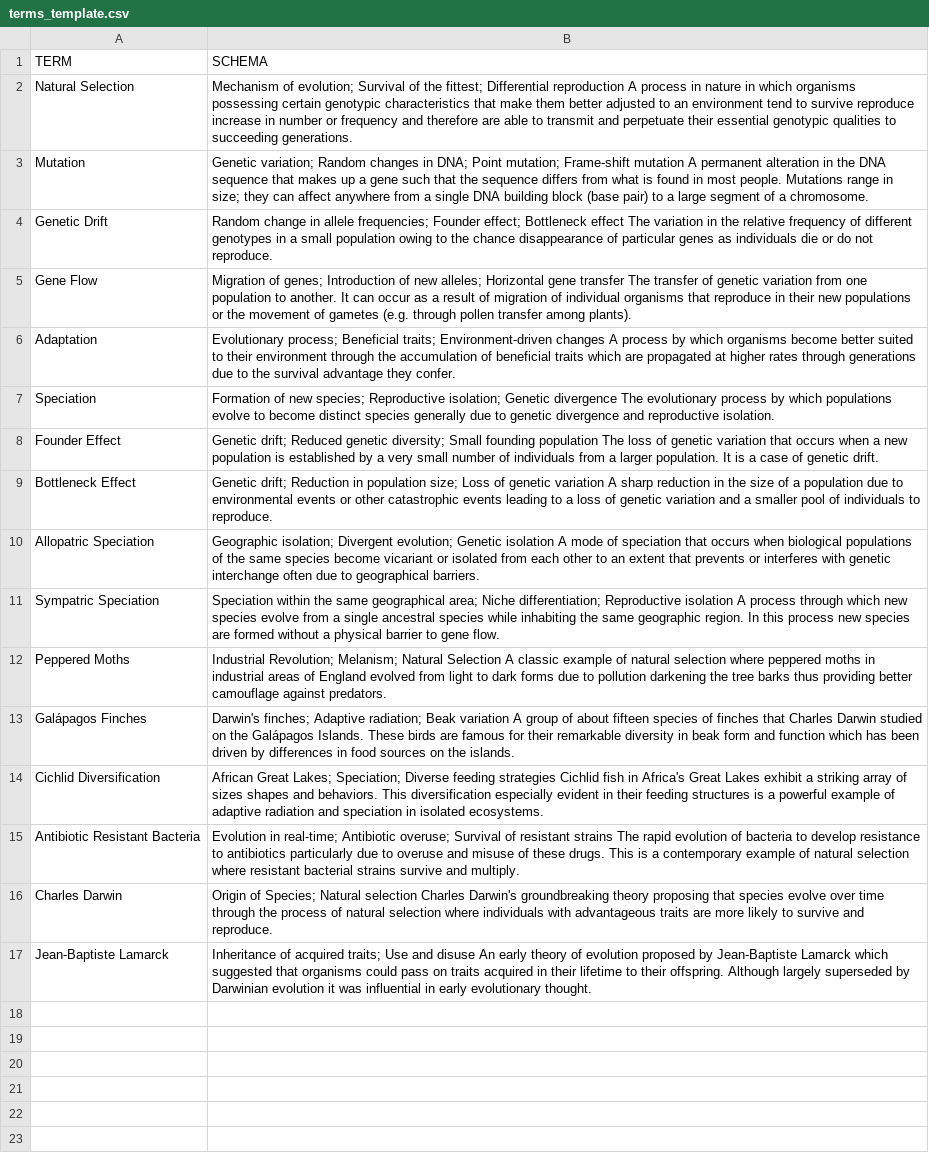
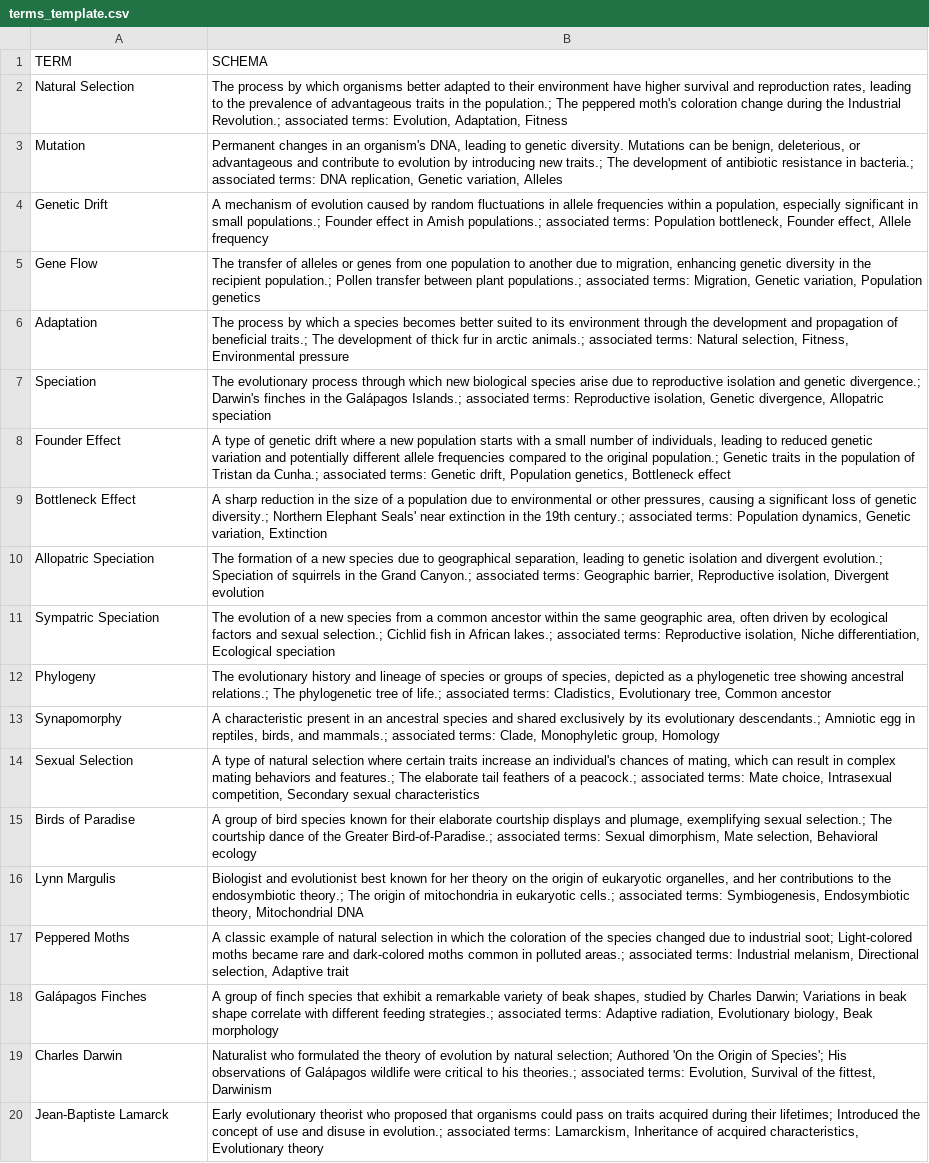
Before and after one commit to statapudy/SABER_2024, a CSV file: terms_template.csv, drawn as a sheet; removed rows and columns are numbered as before the commit, all else as after; the diff names each change by its address in the sheet, - before the commit and + after, or states it on an @@ line.

Commit message:
update term csv

```diff
--- a/terms_template.csv
+++ b/terms_template.csv
-B2 (SCHEMA): Mechanism of evolution; Survival of the fittest; Differential reproduction A process in nature in which organisms possessing certain genotypic characteristics that make them better adjusted to an environment tend to survive reproduce increase in number or frequency and therefore are able to transmit and perpetuate their essential genotypic qualities to succeeding generations.
+B2 (SCHEMA): The process by which organisms better adapted to their environment have higher survival and reproduction rates, leading to the prevalence of advantageous traits in the population.; The peppered moth's coloration change during the Industrial Revolution.; associated terms: Evolution, Adaptation, Fitness
-B3 (SCHEMA): Genetic variation; Random changes in DNA; Point mutation; Frame-shift mutation A permanent alteration in the DNA sequence that makes up a gene such that the sequence differs from what is found in most people. Mutations range in size; they can affect anywhere from a single DNA building block (base pair) to a large segment of a chromosome.
+B3 (SCHEMA): Permanent changes in an organism's DNA, leading to genetic diversity. Mutations can be benign, deleterious, or advantageous and contribute to evolution by introducing new traits.; The development of antibiotic resistance in bacteria.; associated terms: DNA replication, Genetic variation, Alleles
-B4 (SCHEMA): Random change in allele frequencies; Founder effect; Bottleneck effect The variation in the relative frequency of different genotypes in a small population owing to the chance disappearance of particular genes as individuals die or do not reproduce.
+B4 (SCHEMA): A mechanism of evolution caused by random fluctuations in allele frequencies within a population, especially significant in small populations.; Founder effect in Amish populations.; associated terms: Population bottleneck, Founder effect, Allele frequency
-B5 (SCHEMA): Migration of genes; Introduction of new alleles; Horizontal gene transfer The transfer of genetic variation from one population to another. It can occur as a result of migration of individual organisms that reproduce in their new populations or the movement of gametes (e.g. through pollen transfer among plants).
+B5 (SCHEMA): The transfer of alleles or genes from one population to another due to migration, enhancing genetic diversity in the recipient population.; Pollen transfer between plant populations.; associated terms: Migration, Genetic variation, Population genetics
-B6 (SCHEMA): Evolutionary process; Beneficial traits; Environment-driven changes A process by which organisms become better suited to their environment through the accumulation of beneficial traits which are propagated at higher rates through generations due to the survival advantage they confer.
+B6 (SCHEMA): The process by which a species becomes better suited to its environment through the development and propagation of beneficial traits.; The development of thick fur in arctic animals.; associated terms: Natural selection, Fitness, Environmental pressure
-B7 (SCHEMA): Formation of new species; Reproductive isolation; Genetic divergence The evolutionary process by which populations evolve to become distinct species generally due to genetic divergence and reproductive isolation.
+B7 (SCHEMA): The evolutionary process through which new biological species arise due to reproductive isolation and genetic divergence.; Darwin's finches in the Galápagos Islands.; associated terms: Reproductive isolation, Genetic divergence, Allopatric speciation
-B8 (SCHEMA): Genetic drift; Reduced genetic diversity; Small founding population The loss of genetic variation that occurs when a new population is established by a very small number of individuals from a larger population. It is a case of genetic drift.
+B8 (SCHEMA): A type of genetic drift where a new population starts with a small number of individuals, leading to reduced genetic variation and potentially different allele frequencies compared to the original population.; Genetic traits in the population of Tristan da Cunha.; associated terms: Genetic drift, Population genetics, Bottleneck effect
-B9 (SCHEMA): Genetic drift; Reduction in population size; Loss of genetic variation A sharp reduction in the size of a population due to environmental events or other catastrophic events leading to a loss of genetic variation and a smaller pool of individuals to reproduce.
+B9 (SCHEMA): A sharp reduction in the size of a population due to environmental or other pressures, causing a significant loss of genetic diversity.; Northern Elephant Seals' near extinction in the 19th century.; associated terms: Population dynamics, Genetic variation, Extinction
-B10 (SCHEMA): Geographic isolation; Divergent evolution; Genetic isolation A mode of speciation that occurs when biological populations of the same species become vicariant or isolated from each other to an extent that prevents or interferes with genetic interchange often due to geographical barriers.
+B10 (SCHEMA): The formation of a new species due to geographical separation, leading to genetic isolation and divergent evolution.; Speciation of squirrels in the Grand Canyon.; associated terms: Geographic barrier, Reproductive isolation, Divergent evolution
-B11 (SCHEMA): Speciation within the same geographical area; Niche differentiation; Reproductive isolation A process through which new species evolve from a single ancestral species while inhabiting the same geographic region. In this process new species are formed without a physical barrier to gene flow.
+B11 (SCHEMA): The evolution of a new species from a common ancestor within the same geographic area, often driven by ecological factors and sexual selection.; Cichlid fish in African lakes.; associated terms: Reproductive isolation, Niche differentiation, Ecological speciation
+row 12: Phylogeny | The evolutionary history and lineage of species or groups of species, depicted as a phylogenetic tree showing ancestral relations.; The phylogenetic tree of life.; associated terms: Cladistics, Evolutionary tree, Common ancestor
+row 13: Synapomorphy | A characteristic present in an ancestral species and shared exclusively by its evolutionary descendants.; Amniotic egg in reptiles, birds, and mammals.; associated terms: Clade, Monophyletic group, Homology
+row 14: Sexual Selection | A type of natural selection where certain traits increase an individual's chances of mating, which can result in complex mating behaviors and features.; The elaborate tail feathers of a peacock.; associated terms: Mate choice, Intrasexual competition, Secondary sexual characteristics
+row 15: Birds of Paradise | A group of bird species known for their elaborate courtship displays and plumage, exemplifying sexual selection.; The courtship dance of the Greater Bird-of-Paradise.; associated terms: Sexual dimorphism, Mate selection, Behavioral ecology
+row 16: Lynn Margulis | Biologist and evolutionist best known for her theory on the origin of eukaryotic organelles, and her contributions to the endosymbiotic theory.; The origin of mitochondria in eukaryotic cells.; associated terms: Symbiogenesis, Endosymbiotic theory, Mitochondrial DNA
-B17 (SCHEMA): Industrial Revolution; Melanism; Natural Selection A classic example of natural selection where peppered moths in industrial areas of England evolved from light to dark forms due to pollution darkening the tree barks thus providing better camouflage against predators.
+B17 (SCHEMA): A classic example of natural selection in which the coloration of the species changed due to industrial soot; Light-colored moths became rare and dark-colored moths common in polluted areas.; associated terms: Industrial melanism, Directional selection, Adaptive trait
-B18 (SCHEMA): Darwin's finches; Adaptive radiation; Beak variation A group of about fifteen species of finches that Charles Darwin studied on the Galápagos Islands. These birds are famous for their remarkable diversity in beak form and function which has been driven by differences in food sources on the islands.
+B18 (SCHEMA): A group of finch species that exhibit a remarkable variety of beak shapes, studied by Charles Darwin; Variations in beak shape correlate with different feeding strategies.; associated terms: Adaptive radiation, Evolutionary biology, Beak morphology
-row 14: Cichlid Diversification | African Great Lakes; Speciation; Diverse feeding strategies Cichlid fish in Africa's Great Lakes exhibit a striking array of sizes shapes and behaviors. This diversification especially evident in their feeding structures is a powerful example of adaptive radiation and speciation in isolated ecosystems.
-row 15: Antibiotic Resistant Bacteria | Evolution in real-time; Antibiotic overuse; Survival of resistant strains The rapid evolution of bacteria to develop resistance to antibiotics particularly due to overuse and misuse of these drugs. This is a contemporary example of natural selection where resistant bacterial strains survive and multiply.
-B19 (SCHEMA): Origin of Species; Natural selection Charles Darwin's groundbreaking theory proposing that species evolve over time through the process of natural selection where individuals with advantageous traits are more likely to survive and reproduce.
+B19 (SCHEMA): Naturalist who formulated the theory of evolution by natural selection; Authored 'On the Origin of Species'; His observations of Galápagos wildlife were critical to his theories.; associated terms: Evolution, Survival of the fittest, Darwinism
-B20 (SCHEMA): Inheritance of acquired traits; Use and disuse An early theory of evolution proposed by Jean-Baptiste Lamarck which suggested that organisms could pass on traits acquired in their lifetime to their offspring. Although largely superseded by Darwinian evolution it was influential in early evolutionary thought.
+B20 (SCHEMA): Early evolutionary theorist who proposed that organisms could pass on traits acquired during their lifetimes; Introduced the concept of use and disuse in evolution.; associated terms: Lamarckism, Inheritance of acquired characteristics, Evolutionary theory
```
